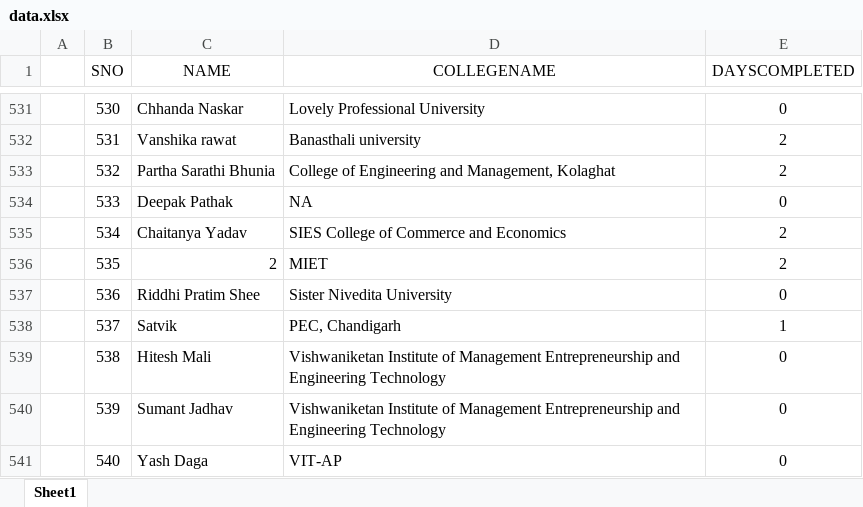
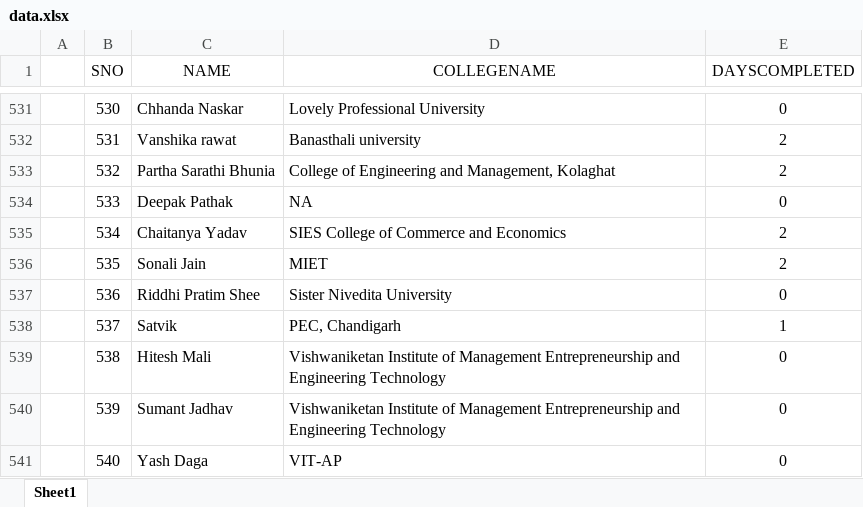
Before and after one commit to SauravMukherjee44/100-Days-of-Code-CodeIN-Progress-Report, an Excel workbook: data.xlsx, sheet Sheet1, drawn as a sheet; only a part is shown, gaps mark what is left out; values as stored, in another font and other column widths than the file's, no borders; charts and pictures not drawn; the diff names each change by its address in the sheet, - before the commit and + after, or states it on an @@ line.

Commit message:
Update data.xlsx

```diff
--- a/data.xlsx (sheet Sheet1)
+++ b/data.xlsx (sheet Sheet1)
-C536 (NAME): 2
+C536 (NAME): Sonali Jain
```
